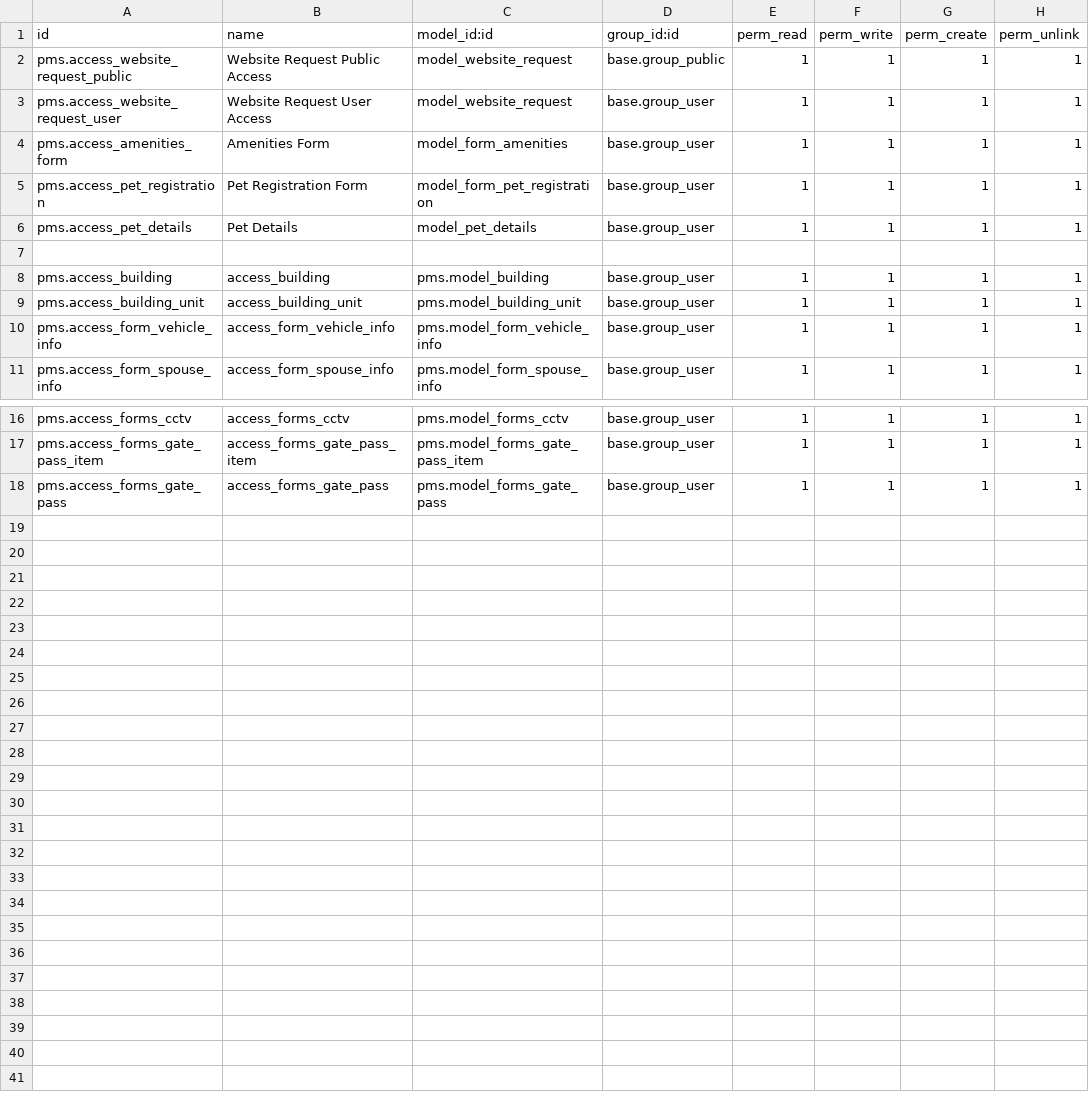
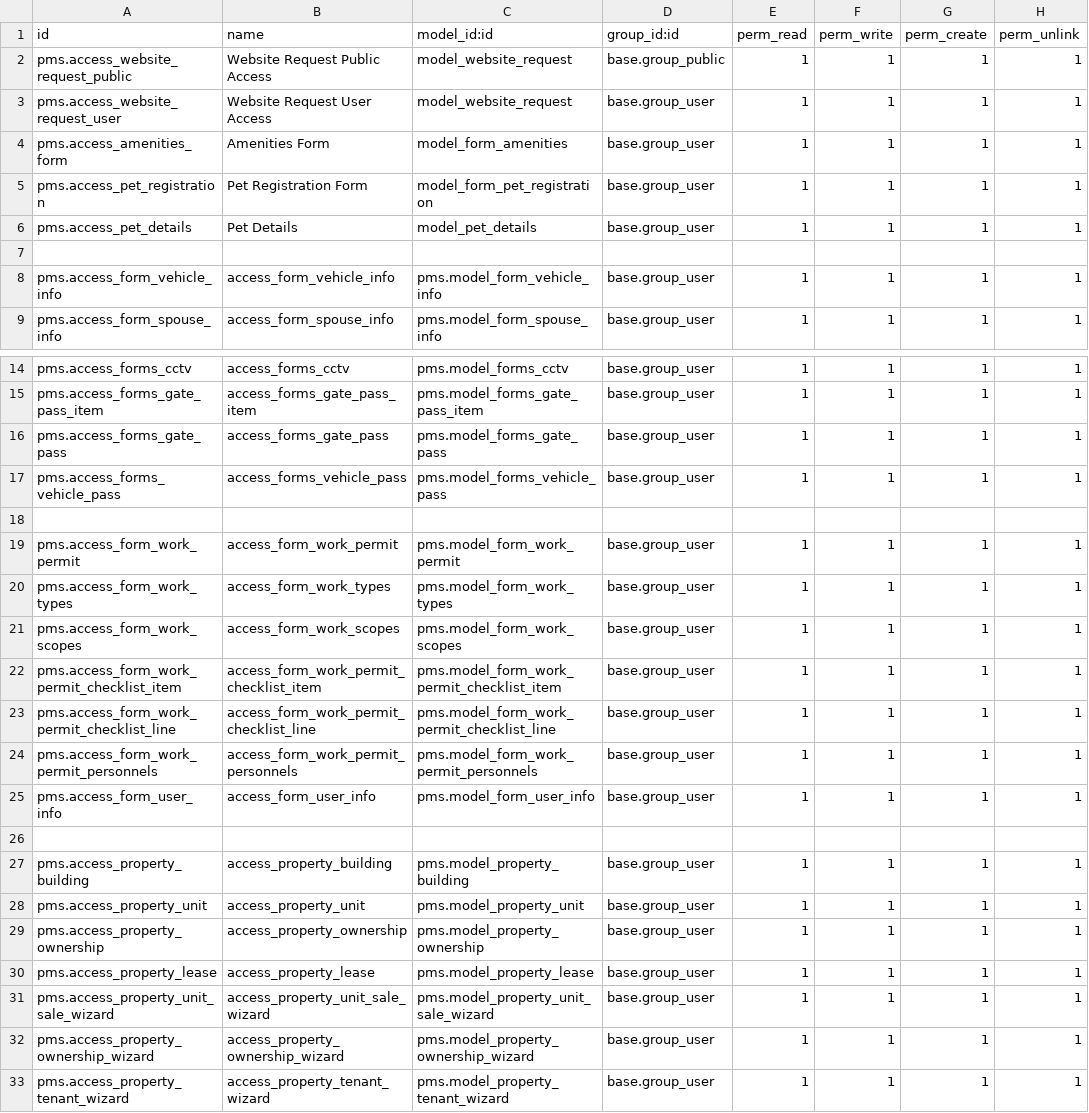
Before and after one commit to jerick-cumayas/pms, a CSV file: security/ir.model.access.csv, drawn as a sheet; only a part is shown, gaps mark what is left out; removed rows and columns are numbered as before the commit, all else as after; the diff names each change by its address in the sheet, - before the commit and + after, or states it on an @@ line.

Commit message:
[Chore] Forms and properties

```diff
--- a/security/ir.model.access.csv
+++ b/security/ir.model.access.csv
-row 8: pms.access_building | access_building | pms.model_building | base.group_user | 1 | 1 | 1 | 1
-row 9: pms.access_building_unit | access_building_unit | pms.model_building_unit | base.group_user | 1 | 1 | 1 | 1
+row 17: pms.access_forms_vehicle_pass | access_forms_vehicle_pass | pms.model_forms_vehicle_pass | base.group_user | 1 | 1 | 1 | 1
+row 18: (empty)
+row 19: pms.access_form_work_permit | access_form_work_permit | pms.model_form_work_permit | base.group_user | 1 | 1 | 1 | 1
+row 20: pms.access_form_work_types | access_form_work_types | pms.model_form_work_types | base.group_user | 1 | 1 | 1 | 1
+row 21: pms.access_form_work_scopes | access_form_work_scopes | pms.model_form_work_scopes | base.group_user | 1 | 1 | 1 | 1
+row 22: pms.access_form_work_permit_checklist_item | access_form_work_permit_checklist_item | pms.model_form_work_permit_checklist_item | base.group_user | 1 | 1 | 1 | 1
+row 23: pms.access_form_work_permit_checklist_line | access_form_work_permit_checklist_line | pms.model_form_work_permit_checklist_line | base.group_user | 1 | 1 | 1 | 1
+row 24: pms.access_form_work_permit_personnels | access_form_work_permit_personnels | pms.model_form_work_permit_personnels | base.group_user | 1 | 1 | 1 | 1
+row 25: pms.access_form_user_info | access_form_user_info | pms.model_form_user_info | base.group_user | 1 | 1 | 1 | 1
+row 26: (empty)
+row 27: pms.access_property_building | access_property_building | pms.model_property_building | base.group_user | 1 | 1 | 1 | 1
+row 28: pms.access_property_unit | access_property_unit | pms.model_property_unit | base.group_user | 1 | 1 | 1 | 1
+row 29: pms.access_property_ownership | access_property_ownership | pms.model_property_ownership | base.group_user | 1 | 1 | 1 | 1
+row 30: pms.access_property_lease | access_property_lease | pms.model_property_lease | base.group_user | 1 | 1 | 1 | 1
+row 31: pms.access_property_unit_sale_wizard | access_property_unit_sale_wizard | pms.model_property_unit_sale_wizard | base.group_user | 1 | 1 | 1 | 1
+row 32: pms.access_property_ownership_wizard | access_property_ownership_wizard | pms.model_property_ownership_wizard | base.group_user | 1 | 1 | 1 | 1
+row 33: pms.access_property_tenant_wizard | access_property_tenant_wizard | pms.model_property_tenant_wizard | base.group_user | 1 | 1 | 1 | 1
```
Also changed, not shown: 44 other files.
